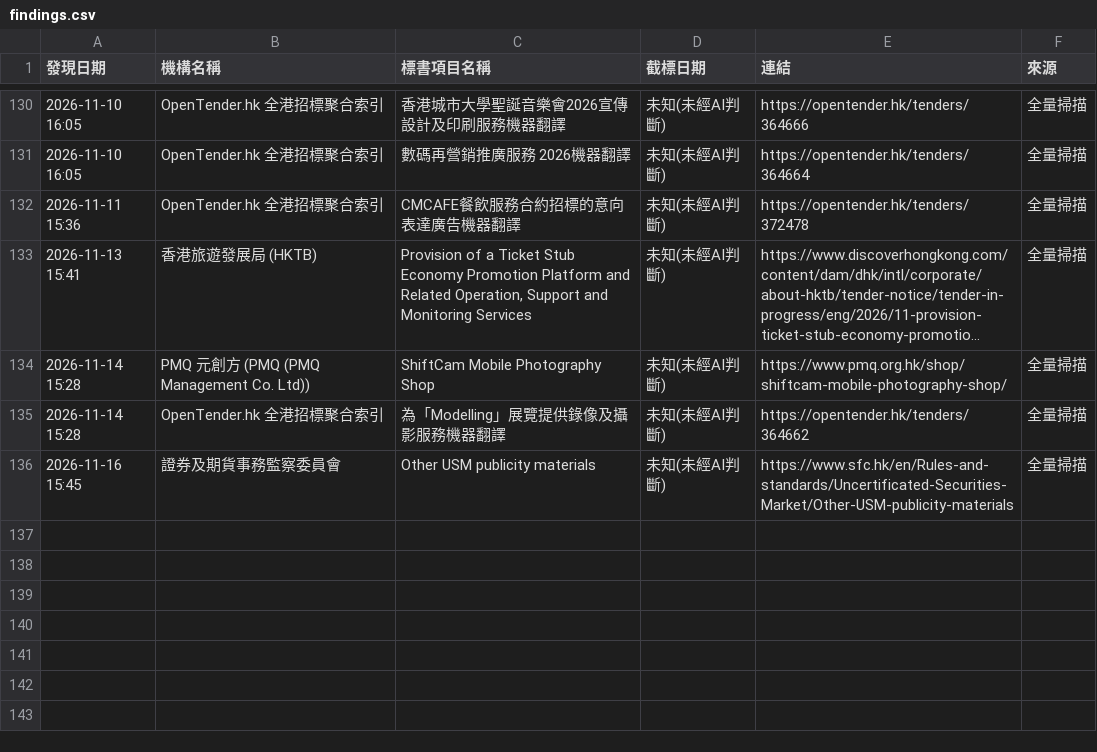
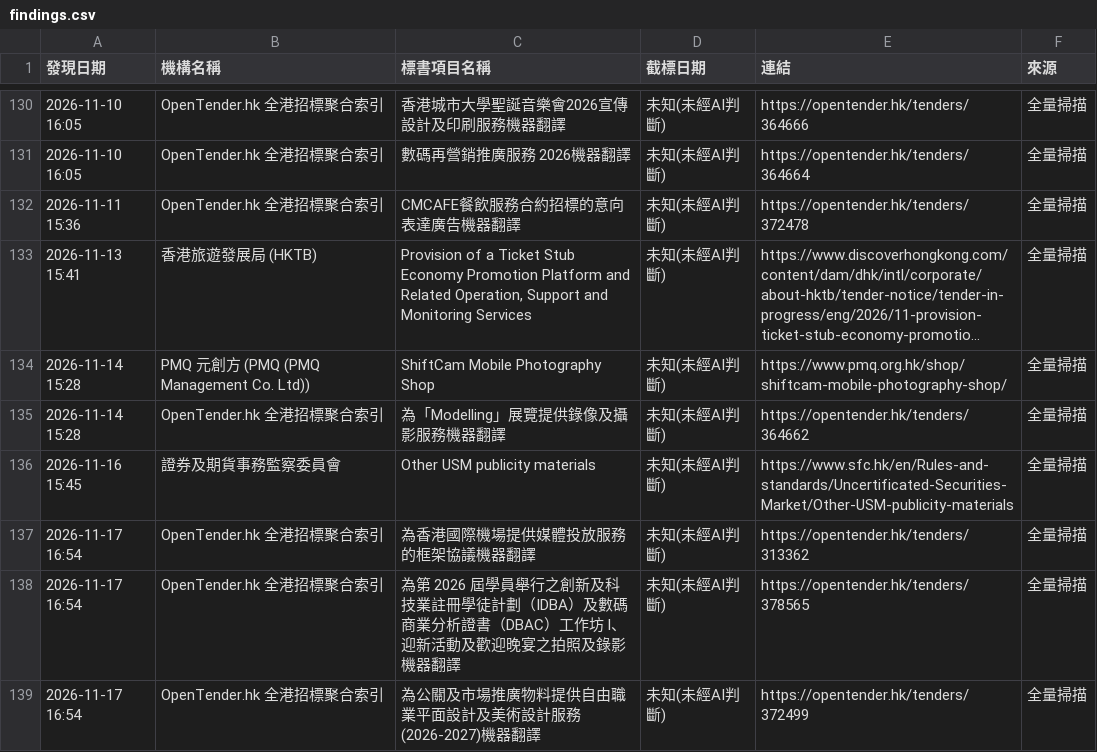
Before and after one commit to SSHKLTD/autotender, a CSV file: playwright-scanner/state/findings.csv, drawn as a sheet; only a part is shown, gaps mark what is left out; long unchanged cells end in …; the diff names each change by its address in the sheet, - before the commit and + after, or states it on an @@ line.

Commit message:
chore: update playwright scanner state and findings [skip ci]

```diff
--- a/playwright-scanner/state/findings.csv
+++ b/playwright-scanner/state/findings.csv
+row 137: 2026-11-17 16:54 | OpenTender.hk 全港招標聚合索引 | 為香港國際機場提供媒體投放服務的框架協議機器翻譯 | 未知(未經AI判斷) | https://opentender.hk/tenders/313362 | 全量掃描
+row 138: 2026-11-17 16:54 | OpenTender.hk 全港招標聚合索引 | 為第 2026 屆學員舉行之創新及科技業註冊學徒計劃（IDBA）及數碼商業分析證書（DBAC）工作坊 I、迎新活動及歡迎晚宴之拍照及錄影機器翻譯 | 未知(未經AI判斷) | https://opentender.hk/tenders/378565 | 全量掃描
+row 139: 2026-11-17 16:54 | OpenTender.hk 全港招標聚合索引 | 為公關及市場推廣物料提供自由職業平面設計及美術設計服務 (2026-2027)機器翻譯 | 未知(未經AI判斷) | https://opentender.hk/tenders/372499 | 全量掃描
```
Also changed, not shown: 1 other file.
